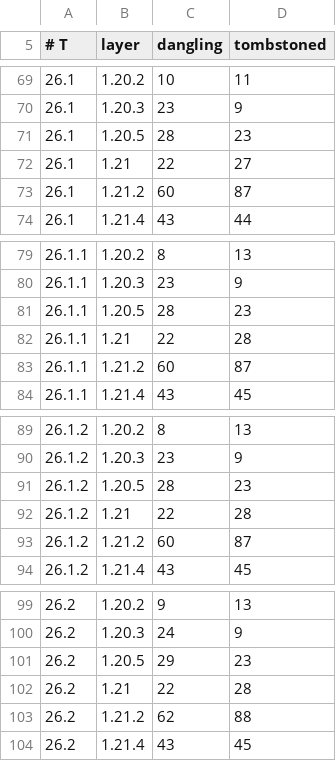
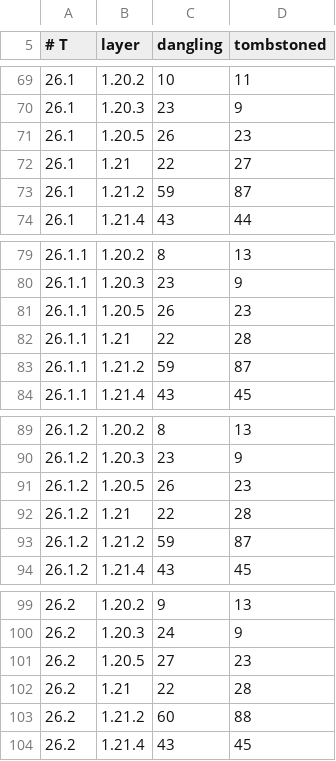
Before and after one commit to dextawa/CenturyBridge, a TSV file: core/segments/layer-linkcheck-baseline.tsv, drawn as a sheet; only a part is shown, gaps mark what is left out.

```diff
--- a/core/segments/layer-linkcheck-baseline.tsv
+++ b/core/segments/layer-linkcheck-baseline.tsv
@@ -70,5 +70,5 @@
 26.1	1.20.3	23	9
-26.1	1.20.5	28	23
+26.1	1.20.5	26	23
 26.1	1.21	22	27
-26.1	1.21.2	60	87
+26.1	1.21.2	59	87
 26.1	1.21.4	43	44
@@ -80,5 +80,5 @@
 26.1.1	1.20.3	23	9
-26.1.1	1.20.5	28	23
+26.1.1	1.20.5	26	23
 26.1.1	1.21	22	28
-26.1.1	1.21.2	60	87
+26.1.1	1.21.2	59	87
 26.1.1	1.21.4	43	45
@@ -90,5 +90,5 @@
 26.1.2	1.20.3	23	9
-26.1.2	1.20.5	28	23
+26.1.2	1.20.5	26	23
 26.1.2	1.21	22	28
-26.1.2	1.21.2	60	87
+26.1.2	1.21.2	59	87
 26.1.2	1.21.4	43	45
@@ -100,5 +100,5 @@
 26.2	1.20.3	24	9
-26.2	1.20.5	29	23
+26.2	1.20.5	27	23
 26.2	1.21	22	28
-26.2	1.21.2	62	88
+26.2	1.21.2	60	88
 26.2	1.21.4	43	45
```
